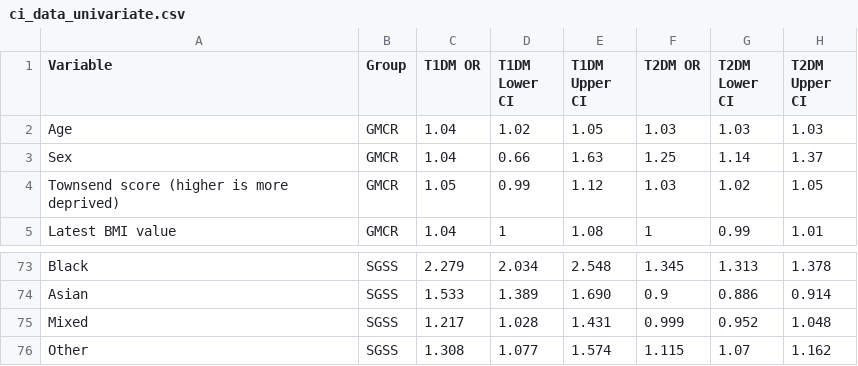
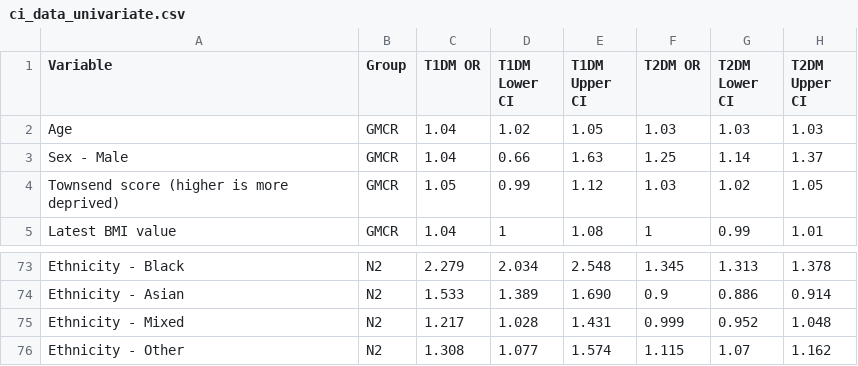
Before and after one commit to UoM-Data-Science-Platforms/gm-sde, a CSV file: projects/NATIONAL - CCU040 - Diabetes/output/processed/ci_data_univariate.csv, drawn as a sheet; only a part is shown, gaps mark what is left out; the diff covers the shown part only; the diff names each change by its address in the sheet, - before the commit and + after, or states it on an @@ line.

```diff
--- a/projects/NATIONAL - CCU040 - Diabetes/output/processed/ci_data_univariate.csv
+++ b/projects/NATIONAL - CCU040 - Diabetes/output/processed/ci_data_univariate.csv
-A3 (Variable): Sex
+A3 (Variable): Sex - Male
-A73 (Variable): Black
+A73 (Variable): Ethnicity - Black
-B73:B76 (Group): SGSS
+B73:B76 (Group): N2
-A74 (Variable): Asian
+A74 (Variable): Ethnicity - Asian
-A75 (Variable): Mixed
+A75 (Variable): Ethnicity - Mixed
-A76 (Variable): Other
+A76 (Variable): Ethnicity - Other
```
Also changed, not shown: 68 edited cells elsewhere in this file, projects/NATIONAL - CCU040 - Diabetes/output/processed/ci_data_multivariate.csv, 1 other file.
